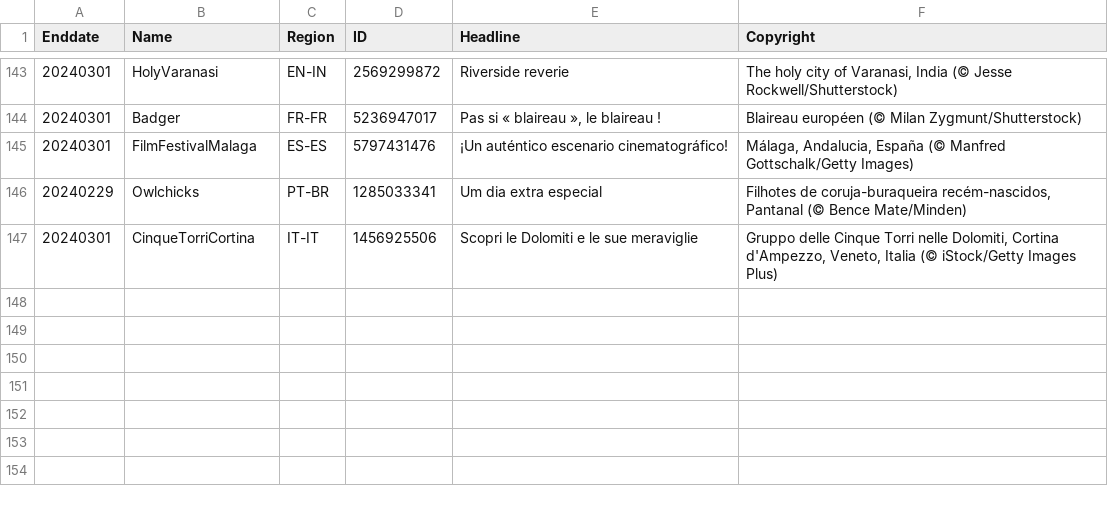
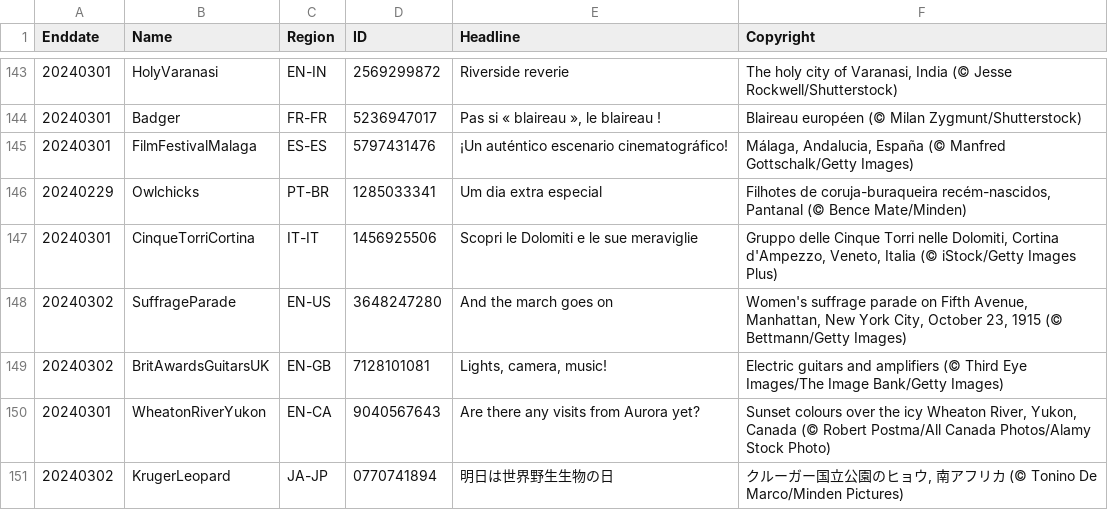
Before and after one commit to tauyoungsama/imageArchive, a CSV file: metadata.csv, drawn as a sheet; only a part is shown, gaps mark what is left out.

```diff
--- a/metadata.csv
+++ b/metadata.csv
@@ -147 +147,5 @@ Enddate,Name,Region,ID,Headline,Copyright
 20240301,CinqueTorriCortina,IT-IT,1456925506,"Scopri le Dolomiti e le sue meraviglie","Gruppo delle Cinque Torri nelle Dolomiti, Cortina d'Ampezzo, Veneto, Italia (© iStock/Getty Images Plus)"
+20240302,SuffrageParade,EN-US,3648247280,"And the march goes on","Women's suffrage parade on Fifth Avenue, Manhattan, New York City, October 23, 1915 (© Bettmann/Getty Images)"
+20240302,BritAwardsGuitarsUK,EN-GB,7128101081,"Lights, camera, music!","Electric guitars and amplifiers (© Third Eye Images/The Image Bank/Getty Images)"
+20240301,WheatonRiverYukon,EN-CA,9040567643,"Are there any visits from Aurora yet?","Sunset colours over the icy Wheaton River, Yukon, Canada (© Robert Postma/All Canada Photos/Alamy Stock Photo)"
+20240302,KrugerLeopard,JA-JP,0770741894,"明日は世界野生生物の日","クルーガー国立公園のヒョウ, 南アフリカ (© Tonino De Marco/Minden Pictures)"
```
Also changed, not shown: 4 other files.
